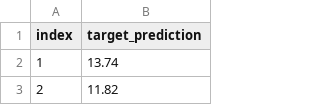
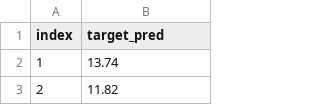
Before and after one commit to ale-ss-io/multivariate-regression-blind-test, a CSV file: predictions_blind_test.csv, drawn as a sheet; only a part is shown.

```diff
--- a/predictions_blind_test.csv
+++ b/predictions_blind_test.csv
@@ -1,2 +1,2 @@
-index,target_prediction
+index,target_pred
 1,13.74
```
Also changed, not shown: 2 other files.
